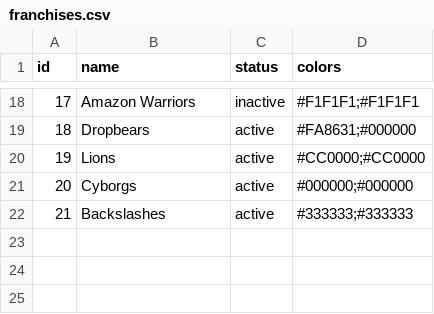
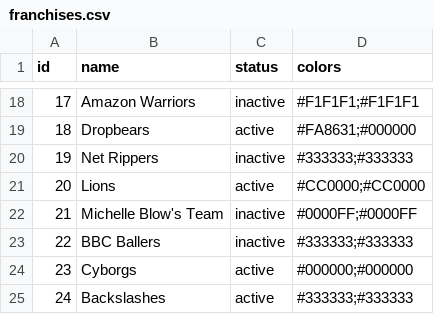
Before and after one commit to zilupe/unicorn, a CSV file: unicorn/data/franchises.csv, drawn as a sheet; only a part is shown, gaps mark what is left out; addresses are those after the commit; the diff names each change by its address in the sheet, - before the commit and + after, or states it on an @@ line.

```diff
--- a/unicorn/data/franchises.csv
+++ b/unicorn/data/franchises.csv
+row 20: 19 | Net Rippers | inactive | #333333;#333333
@@ column A (id) renumbered from row 21 down @@
+row 22: 21 | Michelle Blow's Team | inactive | #0000FF;#0000FF
+row 23: 22 | BBC Ballers | inactive | #333333;#333333
```
Also changed, not shown: unicorn/data/franchise_seasons.csv.
